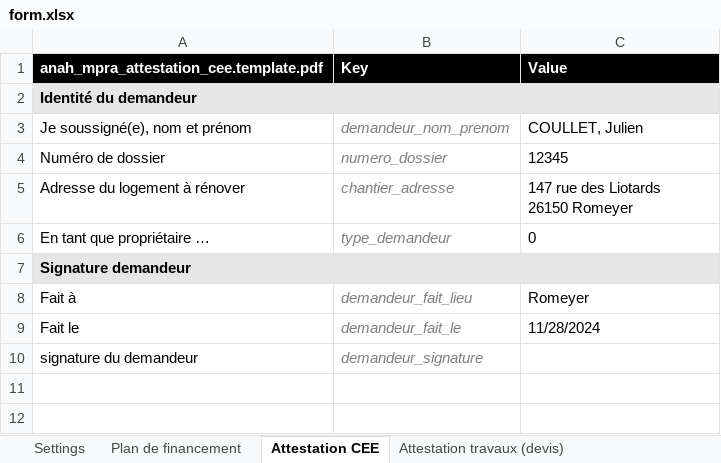
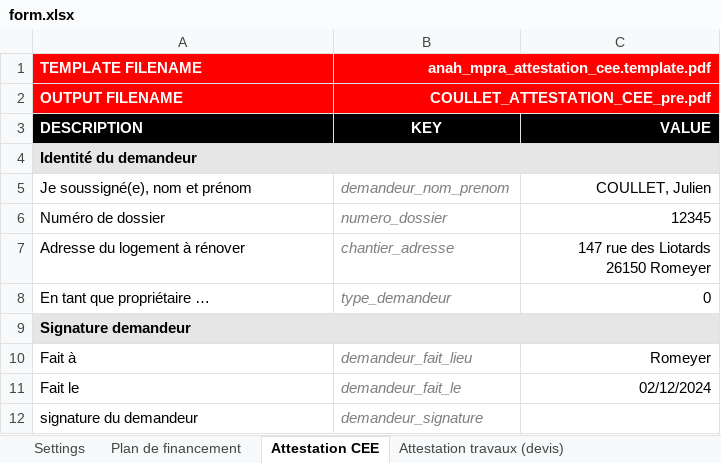
Before and after one commit to ZYME-dev/mar-toolbox, an Excel workbook: assets/form.xlsx, sheet Attestation CEE, drawn as a sheet; values as stored, in another font and other column widths than the file's, no borders; removed rows and columns are numbered as before the commit, all else as after; the diff names each change by its address in the sheet, - before the commit and + after, or states it on an @@ line.

```diff
--- a/assets/form.xlsx (sheet Attestation CEE)
+++ b/assets/form.xlsx (sheet Attestation CEE)
-row 1: anah_mpra_attestation_cee.template.pdf | Key | Value
+row 1: TEMPLATE FILENAME | anah_mpra_attestation_cee.template.pdf
+row 2: OUTPUT FILENAME | COULLET_ATTESTATION_CEE_pre.pdf
+row 3: DESCRIPTION | KEY | VALUE
-C5:C8 alignment: left
+C5:C8 alignment: right
-C10:C11 alignment: left
+C10:C11 alignment: right
-C11: 11/28/2024
+C11: 02/12/2024
```
Also changed, not shown: sheet Settings, sheet Plan de financement, sheet Attestation travaux (devis), sheet Attestation travaux (factures), sheet Contrat AMO, formulas that keep their value, 22 other files.
